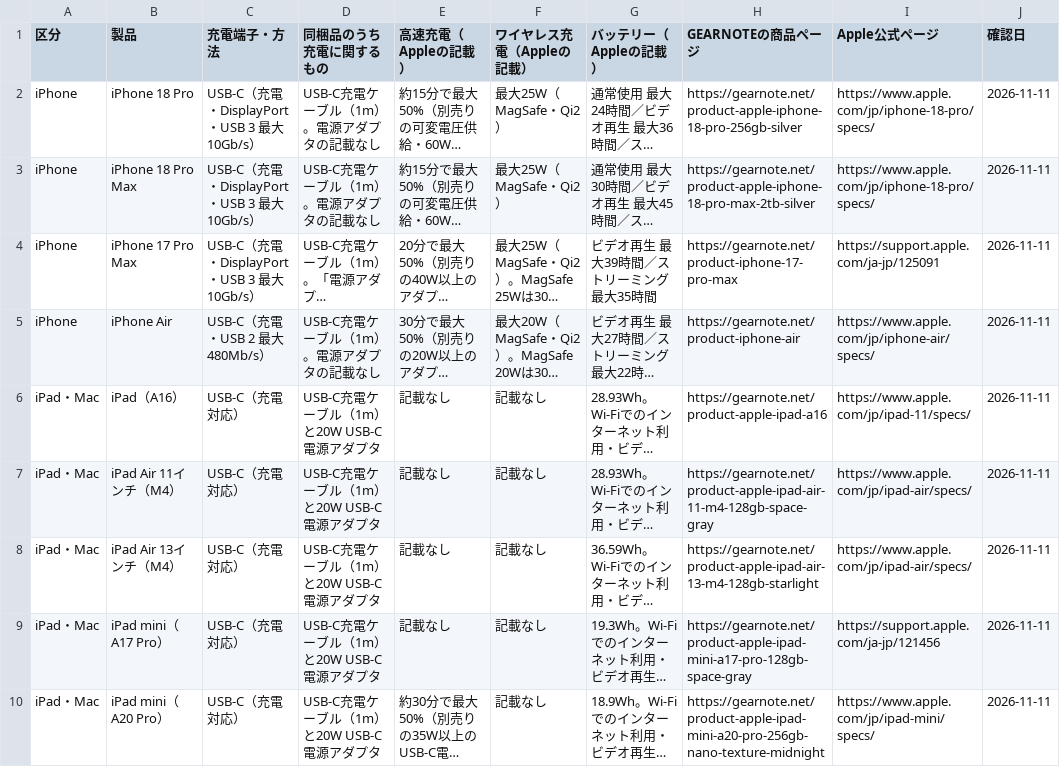
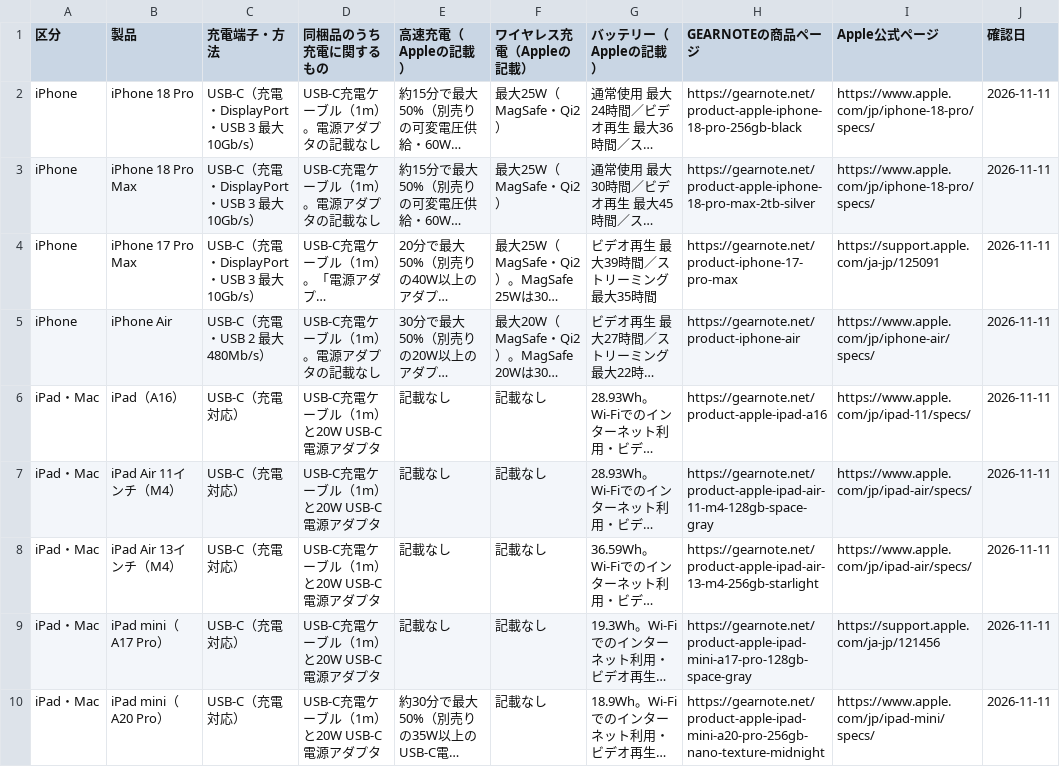
Before and after one commit to gearnote/gearnote-site, a CSV file: apple-charging.csv, drawn as a sheet; only a part is shown; long unchanged cells end in …; the diff names each change by its address in the sheet, - before the commit and + after, or states it on an @@ line.

Commit message:
Fix Apple variant mismatches: iPhone 18 Pro 256GB black, iPad Air 13 M4 256GB starlight (ASIN/slug/text, 301 redirects)

```diff
--- a/apple-charging.csv
+++ b/apple-charging.csv
-H2 (GEARNOTEの商品ページ): https://gearnote.net/product-apple-iphone-18-pro-256gb-silver
+H2 (GEARNOTEの商品ページ): https://gearnote.net/product-apple-iphone-18-pro-256gb-black
-H8 (GEARNOTEの商品ページ): https://gearnote.net/product-apple-ipad-air-13-m4-128gb-starlight
+H8 (GEARNOTEの商品ページ): https://gearnote.net/product-apple-ipad-air-13-m4-256gb-starlight
```
Also changed, not shown: data-tablet.csv, 51 other files.
